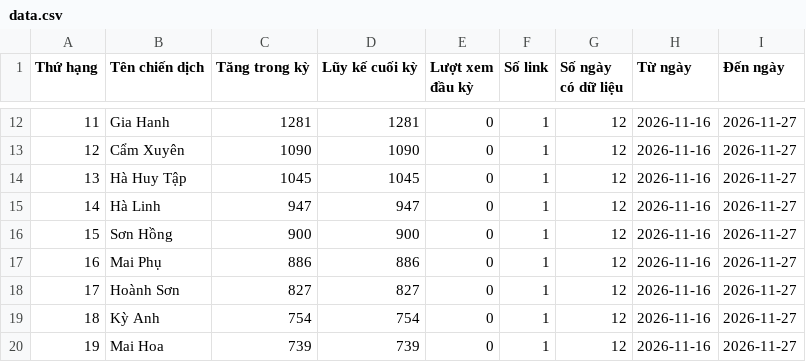
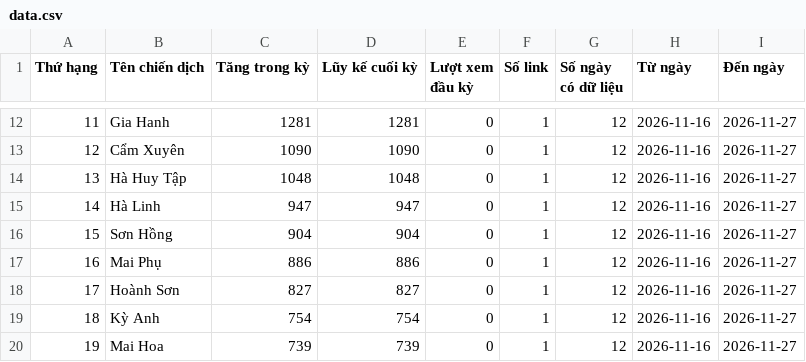
Before and after one commit to phuonglinh-ai/truyenthonghatinh, a CSV file: data.csv, drawn as a sheet; only a part is shown, gaps mark what is left out.

Commit message:
Update data 2026-11-27 02:15

```diff
--- a/data.csv
+++ b/data.csv
@@ -13,5 +13,5 @@
 12,Cẩm Xuyên,1090,1090,0,1,12,2026-11-16,2026-11-27
-13,Hà Huy Tập,1045,1045,0,1,12,2026-11-16,2026-11-27
+13,Hà Huy Tập,1048,1048,0,1,12,2026-11-16,2026-11-27
 14,Hà Linh,947,947,0,1,12,2026-11-16,2026-11-27
-15,Sơn Hồng,900,900,0,1,12,2026-11-16,2026-11-27
+15,Sơn Hồng,904,904,0,1,12,2026-11-16,2026-11-27
 16,Mai Phụ,886,886,0,1,12,2026-11-16,2026-11-27
```
